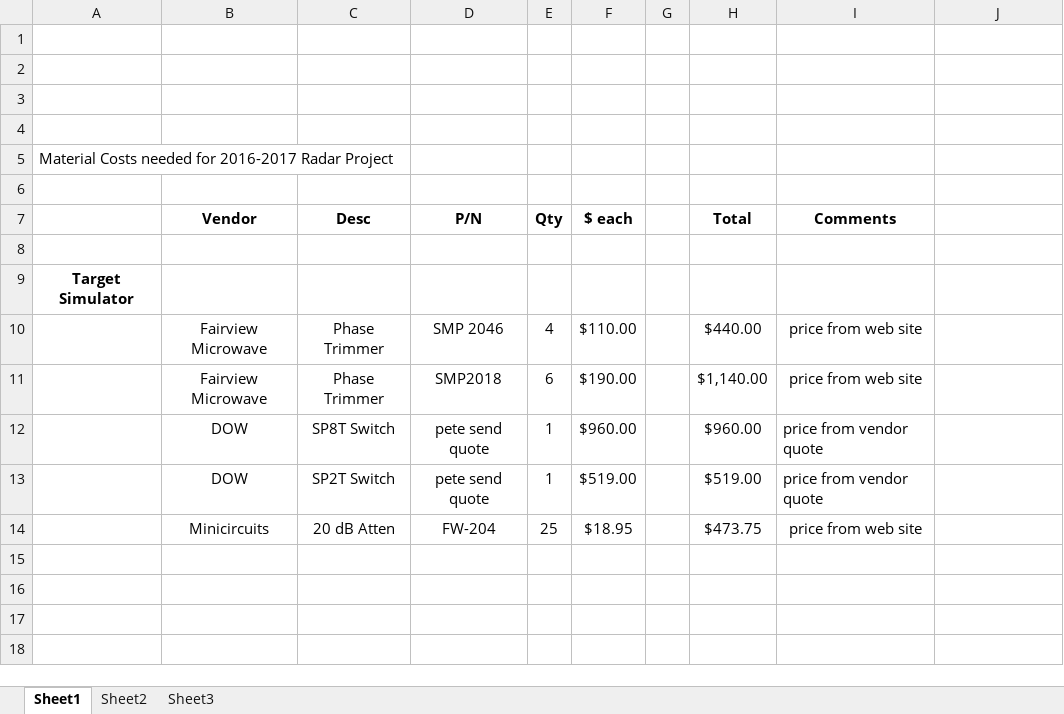
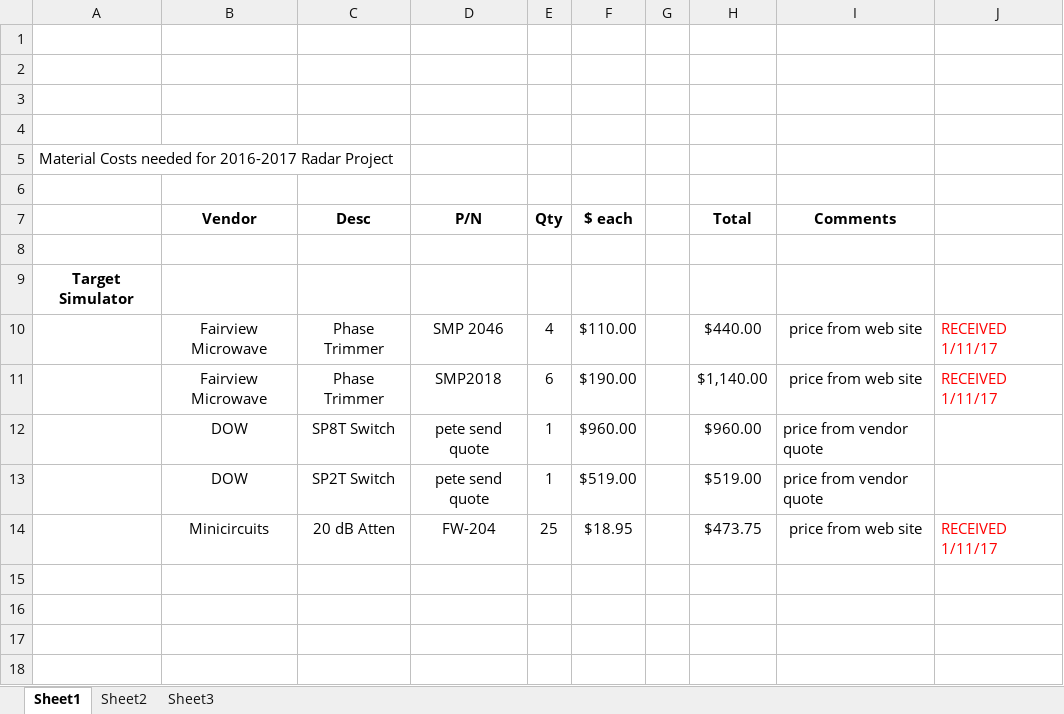
Before and after one commit to v1X3Q0/SAR-Imager_FSU-FAMU-COE_Northrop-Grumman, an Excel workbook: revised Cost Plans 2016_2017 FSU_FAMU Radar Project.xlsx, sheet Sheet1, drawn as a sheet; only a part is shown; values as stored, in another font and other column widths than the file's, no borders; charts and pictures not drawn; the diff names each change by its address in the sheet, - before the commit and + after, or states it on an @@ line.

Commit message:
ordered parts

```diff
--- a/revised Cost Plans 2016_2017 FSU_FAMU Radar Project.xlsx (sheet Sheet1)
+++ b/revised Cost Plans 2016_2017 FSU_FAMU Radar Project.xlsx (sheet Sheet1)
-J10:J11: (empty)
+J10:J11: RECEIVED 1/11/17
-J14: (empty)
+J14: RECEIVED 1/11/17
```
Also changed, not shown: charts or pictures.
